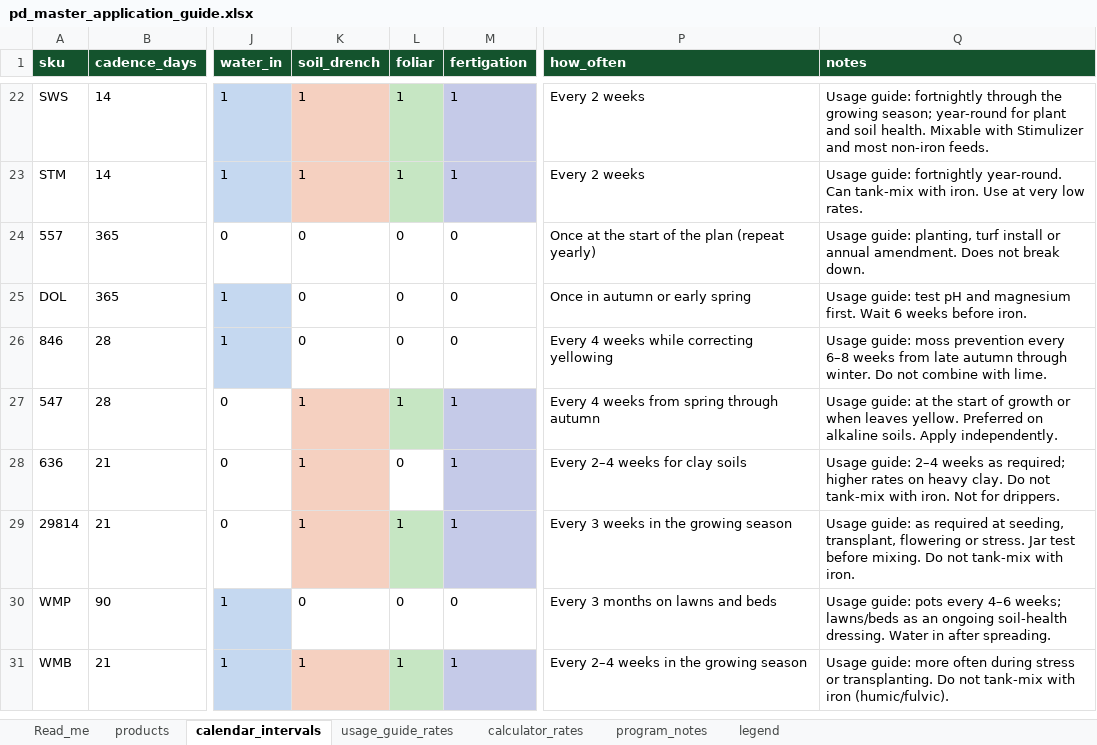
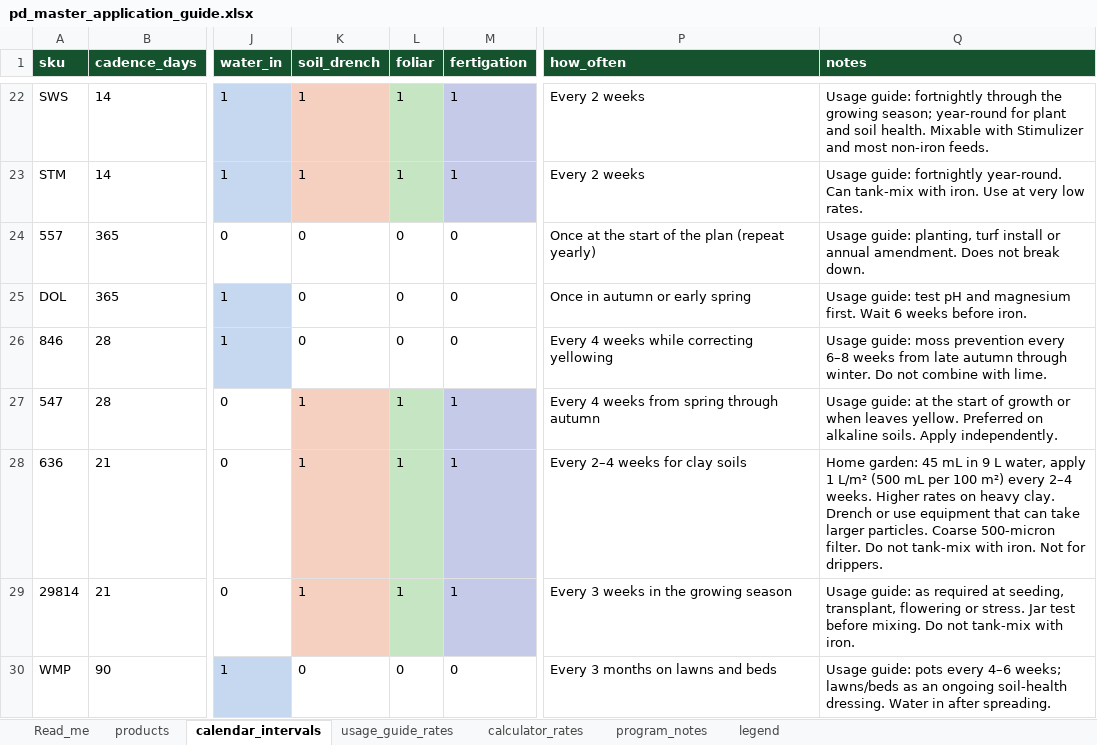
Before and after one commit to cmanorome/pd-application-calendar, an Excel workbook: data/pd_master_application_guide.xlsx, sheet calendar_intervals, drawn as a sheet; only a part is shown, gaps mark what is left out; the shorter side is filled out with more unchanged rows; values as stored, in another font and other column widths than the file's, no borders; table styles not drawn; the diff names each change by its address in the sheet, - before the commit and + after, or states it on an @@ line.

```diff
--- a/data/pd_master_application_guide.xlsx (sheet calendar_intervals)
+++ b/data/pd_master_application_guide.xlsx (sheet calendar_intervals)
-L28 (foliar): 0
+L28 (foliar): 1
-L28 fill: none
+L28 fill: #C6E6C3
-Q28 (notes): Usage guide: 2–4 weeks as required; higher rates on heavy clay. Do not…
+Q28 (notes): Home garden: 45 mL in 9 L water, apply 1 L/m² (500 mL per 100 m²) every 2–4 weeks. Higher rates on heavy clay. Drench or use equipment that can take larger particles. Coarse 500-micron filter. Do not…
```
Also changed, not shown: sheet calculator_rates, sheet usage_guide_rates, sheet products, data/product_usage_guide.xlsx, 7 other files.
